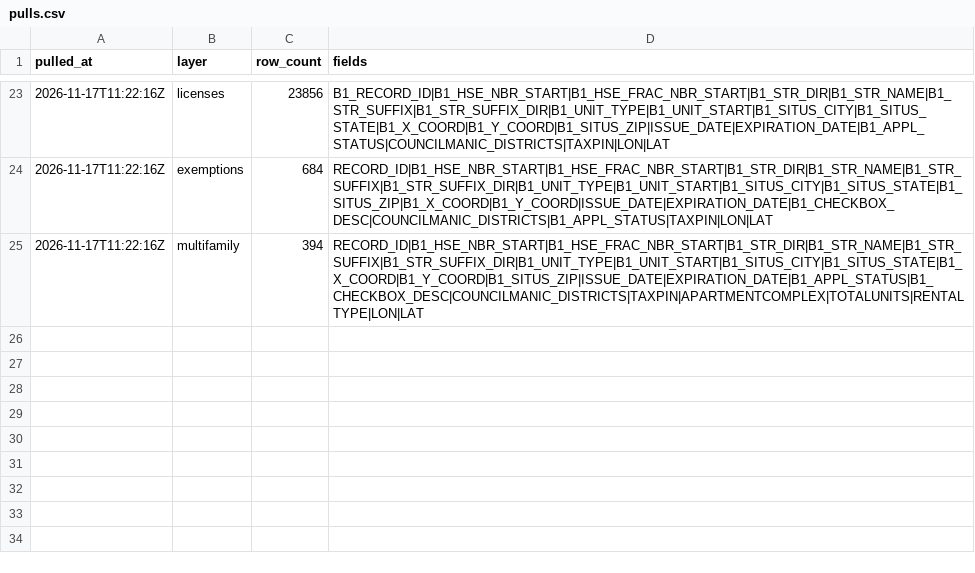
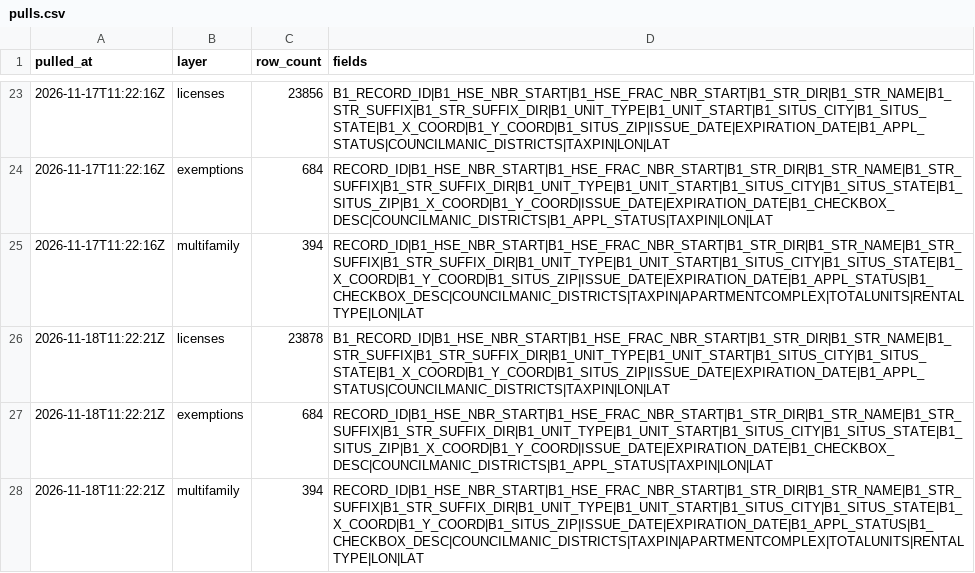
Before and after one commit to MarylandLegalAid/rental-license-history, a CSV file: jurisdictions/baltimore-county/pulls.csv, drawn as a sheet; only a part is shown, gaps mark what is left out; the diff names each change by its address in the sheet, - before the commit and + after, or states it on an @@ line.

```diff
--- a/jurisdictions/baltimore-county/pulls.csv
+++ b/jurisdictions/baltimore-county/pulls.csv
+row 26: 2026-11-18T11:22:21Z | licenses | 23878 | B1_RECORD_ID|B1_HSE_NBR_START|B1_HSE_FRAC_NBR_START|B1_STR_DIR|B1_STR_NAME|B1_STR_SUFFIX|B1_STR_SUFFIX_DIR|B1_UNIT_TYPE|B1_UNIT_START|B1_SITUS_CITY|B1_SITUS_STATE|B1_X_COORD|B1_Y_COORD|B1_SITUS_ZIP|ISSUE_DATE|EXPIRATION_DATE|B1_APPL_STATUS|COUNCILMANIC_DISTRICTS|TAXPIN|LON|LAT
+row 27: 2026-11-18T11:22:21Z | exemptions | 684 | RECORD_ID|B1_HSE_NBR_START|B1_HSE_FRAC_NBR_START|B1_STR_DIR|B1_STR_NAME|B1_STR_SUFFIX|B1_STR_SUFFIX_DIR|B1_UNIT_TYPE|B1_UNIT_START|B1_SITUS_CITY|B1_SITUS_STATE|B1_SITUS_ZIP|B1_X_COORD|B1_Y_COORD|ISSUE_DATE|EXPIRATION_DATE|B1_CHECKBOX_DESC|COUNCILMANIC_DISTRICTS|B1_APPL_STATUS|TAXPIN|LON|LAT
+row 28: 2026-11-18T11:22:21Z | multifamily | 394 | RECORD_ID|B1_HSE_NBR_START|B1_HSE_FRAC_NBR_START|B1_STR_DIR|B1_STR_NAME|B1_STR_SUFFIX|B1_STR_SUFFIX_DIR|B1_UNIT_TYPE|B1_UNIT_START|B1_SITUS_CITY|B1_SITUS_STATE|B1_X_COORD|B1_Y_COORD|B1_SITUS_ZIP|ISSUE_DATE|EXPIRATION_DATE|B1_APPL_STATUS|B1_CHECKBOX_DESC|COUNCILMANIC_DISTRICTS|TAXPIN|APARTMENTCOMPLEX|TOTALUNITS|RENTALTYPE|LON|LAT
```
Also changed, not shown: 2 other files.
